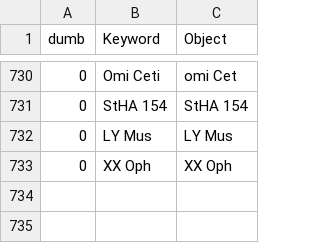
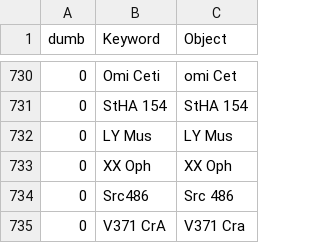
Before and after one commit to aras-database/database, a CSV file: data/objects.csv, drawn as a sheet; only a part is shown, gaps mark what is left out.

```diff
--- a/data/objects.csv
+++ b/data/objects.csv
@@ -733 +733,3 @@ dumb;Keyword;Object
 0;XX Oph;XX Oph
+0;Src486;Src 486
+0;V371 CrA;V371 Cra
```
Also changed, not shown: data/symbiotic_stars_Merc.csv, 15 other files.
